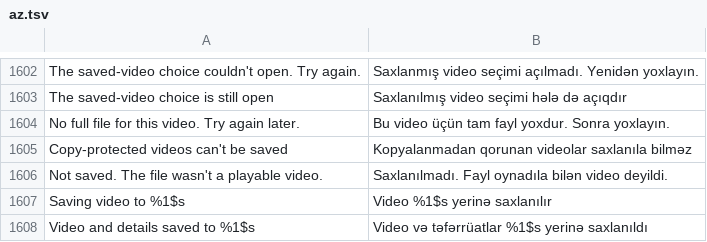
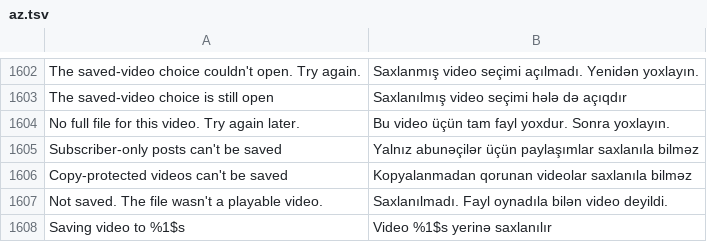
Before and after one commit to SysAdminDoc/HushFeed, a TSV file: extensions/tiktok/src/main/l10n/az.tsv, drawn as a sheet; only a part is shown, gaps mark what is left out; the shorter side is filled out with more unchanged rows; the diff names each change by its address in the sheet, - before the commit and + after, or states it on an @@ line.

```diff
--- a/extensions/tiktok/src/main/l10n/az.tsv
+++ b/extensions/tiktok/src/main/l10n/az.tsv
+row 1605: Subscriber-only posts can't be saved | Yalnız abunəçilər üçün paylaşımlar saxlanıla bilməz
```
Also changed, not shown: extensions/tiktok/src/main/l10n/ar.tsv, extensions/tiktok/src/main/l10n/bg.tsv, 33 other files.
